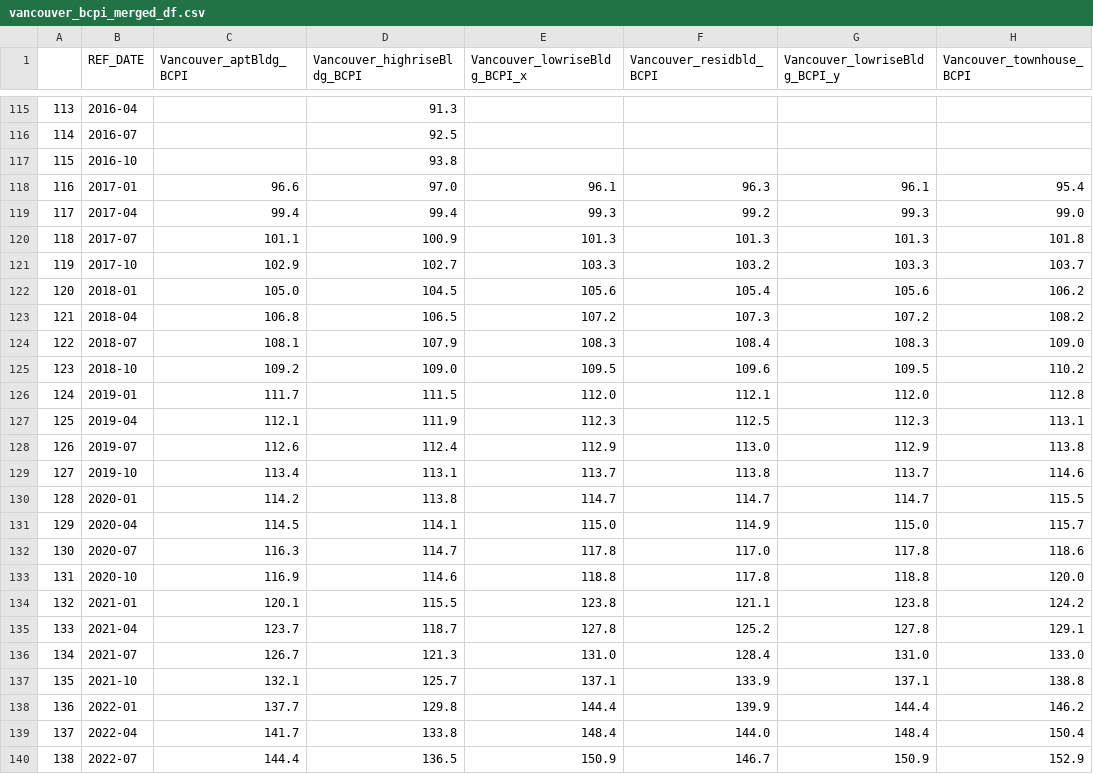
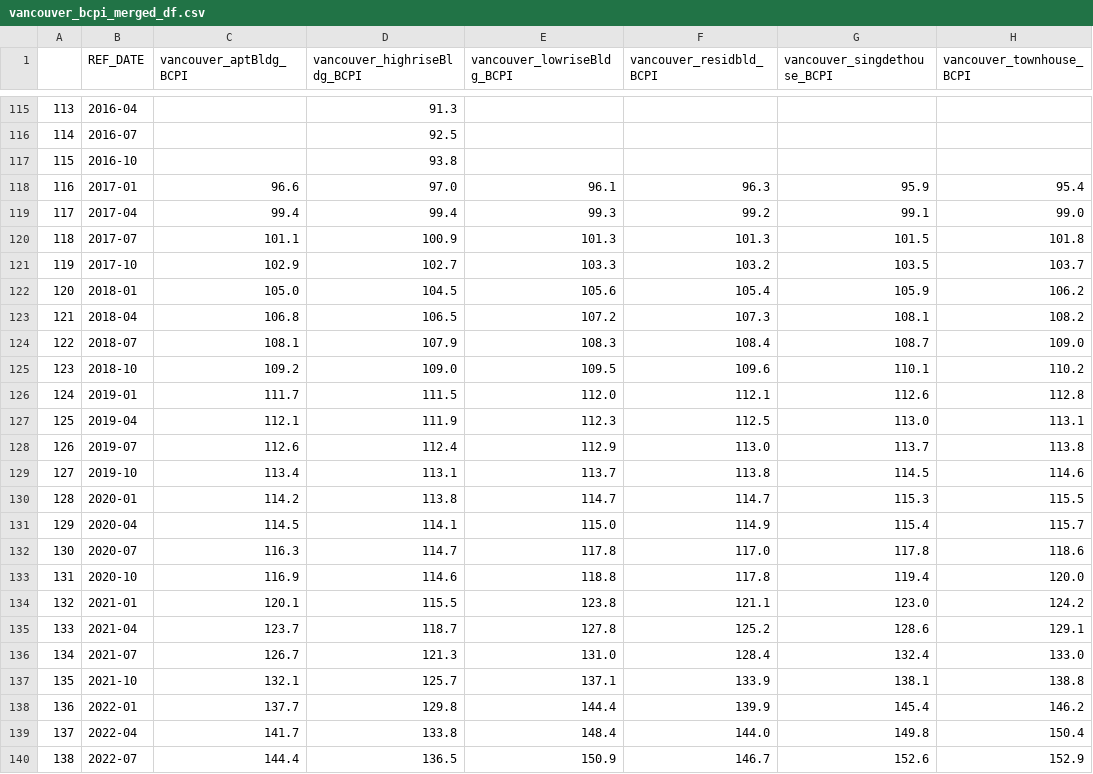
Before and after one commit to HoussamZak/Affinity_Propagation_and_Correlation_Analysis_Canada_Real_Estate, a CSV file: Processed Data/bcpi_dfs/vancouver_bcpi_merged_df.csv (was Processed Data/vancouver_bcpi_merged_df.csv), drawn as a sheet; only a part is shown, gaps mark what is left out; the diff names each change by its address in the sheet, - before the commit and + after, or states it on an @@ line.

```diff
--- a/Processed Data/vancouver_bcpi_merged_df.csv
+++ b/Processed Data/bcpi_dfs/vancouver_bcpi_merged_df.csv
-C1: Vancouver_aptBldg_BCPI
+C1: vancouver_aptBldg_BCPI
-D1: Vancouver_highriseBldg_BCPI
+D1: vancouver_highriseBldg_BCPI
-E1: Vancouver_lowriseBldg_BCPI_x
+E1: vancouver_lowriseBldg_BCPI
-F1: Vancouver_residbld_BCPI
+F1: vancouver_residbld_BCPI
-G1: Vancouver_lowriseBldg_BCPI_y
+G1: vancouver_singdethouse_BCPI
-H1: Vancouver_townhouse_BCPI
+H1: vancouver_townhouse_BCPI
-G118 (vancouver_singdethouse_BCPI): 96.1
+G118 (vancouver_singdethouse_BCPI): 95.9
-G119 (vancouver_singdethouse_BCPI): 99.3
+G119 (vancouver_singdethouse_BCPI): 99.1
-G120 (vancouver_singdethouse_BCPI): 101.3
+G120 (vancouver_singdethouse_BCPI): 101.5
-G121 (vancouver_singdethouse_BCPI): 103.3
+G121 (vancouver_singdethouse_BCPI): 103.5
-G122 (vancouver_singdethouse_BCPI): 105.6
+G122 (vancouver_singdethouse_BCPI): 105.9
-G123 (vancouver_singdethouse_BCPI): 107.2
+G123 (vancouver_singdethouse_BCPI): 108.1
-G124 (vancouver_singdethouse_BCPI): 108.3
+G124 (vancouver_singdethouse_BCPI): 108.7
-G125 (vancouver_singdethouse_BCPI): 109.5
+G125 (vancouver_singdethouse_BCPI): 110.1
-G126 (vancouver_singdethouse_BCPI): 112.0
+G126 (vancouver_singdethouse_BCPI): 112.6
-G127 (vancouver_singdethouse_BCPI): 112.3
+G127 (vancouver_singdethouse_BCPI): 113.0
-G128 (vancouver_singdethouse_BCPI): 112.9
+G128 (vancouver_singdethouse_BCPI): 113.7
-G129 (vancouver_singdethouse_BCPI): 113.7
+G129 (vancouver_singdethouse_BCPI): 114.5
-G130 (vancouver_singdethouse_BCPI): 114.7
+G130 (vancouver_singdethouse_BCPI): 115.3
-G131 (vancouver_singdethouse_BCPI): 115.0
+G131 (vancouver_singdethouse_BCPI): 115.4
-G133 (vancouver_singdethouse_BCPI): 118.8
+G133 (vancouver_singdethouse_BCPI): 119.4
-G134 (vancouver_singdethouse_BCPI): 123.8
+G134 (vancouver_singdethouse_BCPI): 123.0
-G135 (vancouver_singdethouse_BCPI): 127.8
+G135 (vancouver_singdethouse_BCPI): 128.6
-G136 (vancouver_singdethouse_BCPI): 131.0
+G136 (vancouver_singdethouse_BCPI): 132.4
-G137 (vancouver_singdethouse_BCPI): 137.1
+G137 (vancouver_singdethouse_BCPI): 138.1
-G138 (vancouver_singdethouse_BCPI): 144.4
+G138 (vancouver_singdethouse_BCPI): 145.4
-G139 (vancouver_singdethouse_BCPI): 148.4
+G139 (vancouver_singdethouse_BCPI): 149.8
-G140 (vancouver_singdethouse_BCPI): 150.9
+G140 (vancouver_singdethouse_BCPI): 152.6
```
Also changed, not shown: Processed Data/bcpi_dfs/ottawaGatineau_bcpi_merged_df.csv, 9 other files.
